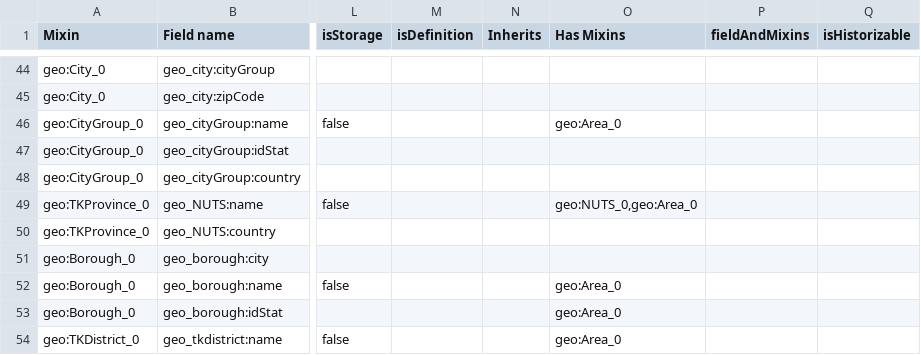
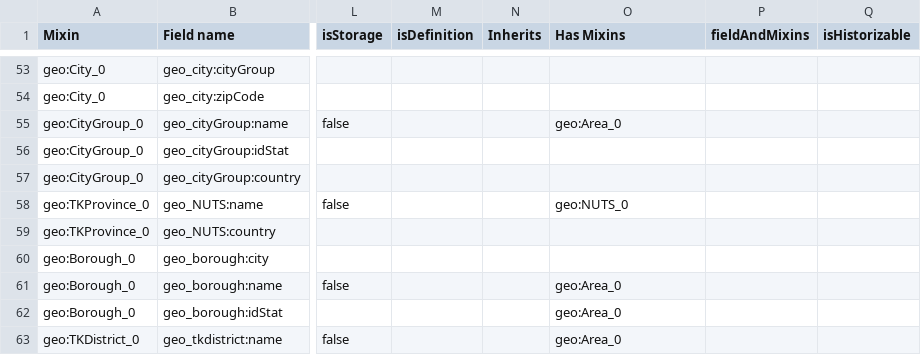
Before and after one commit to ozwillo/ozwillo-datacore, a CSV file: oasis-datacore-web/src/main/webapp/dc-ui/import/samples/geohier/v10/Territorial_jurisdiction_model2_mdutoo.csv, drawn as a sheet; only a part is shown, gaps mark what is left out; addresses are those after the commit; the diff covers the shown part only; the diff names each change by its address in the sheet, - before the commit and + after, or states it on an @@ line.

```diff
--- a/oasis-datacore-web/src/main/webapp/dc-ui/import/samples/geohier/v10/Territorial_jurisdiction_model2_mdutoo.csv
+++ b/oasis-datacore-web/src/main/webapp/dc-ui/import/samples/geohier/v10/Territorial_jurisdiction_model2_mdutoo.csv
-O58 (Has Mixins): geo:NUTS_0,geo:Area_0
+O58 (Has Mixins): geo:NUTS_0
```
Also changed, not shown: 10 added rows, 1 removed row and 16 edited cells elsewhere in this file, 1 other file.
